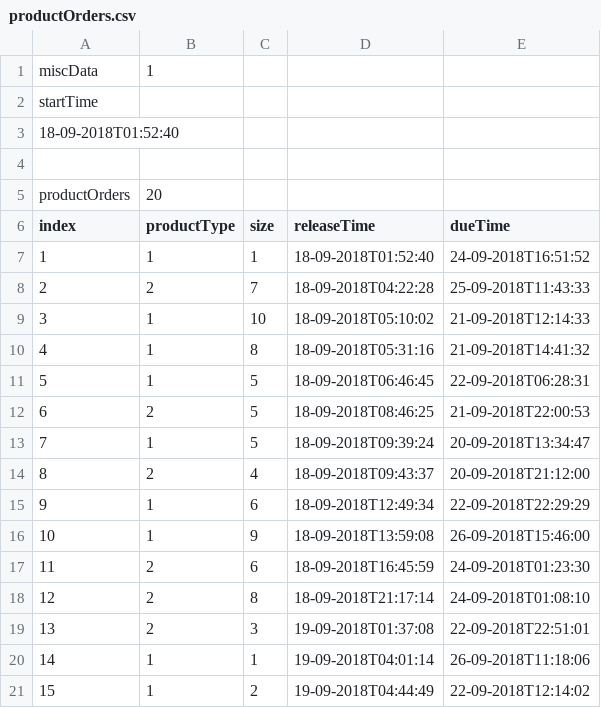
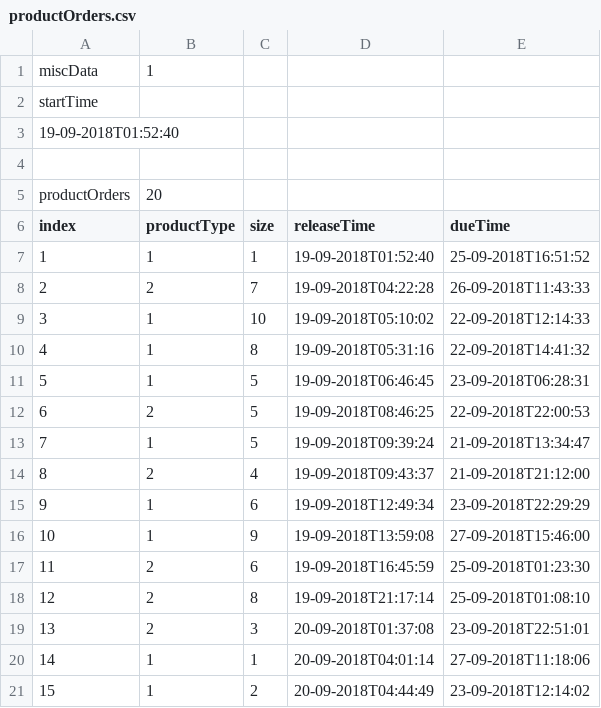
Before and after one commit to warelevon/FactorySim, a CSV file: example/input/productOrders.csv, drawn as a sheet; only a part is shown; the diff covers the shown part only.

```diff
--- a/example/input/productOrders.csv
+++ b/example/input/productOrders.csv
@@ -2,3 +2,3 @@ miscData,1,,
 startTime,
-18-09-2018T01:52:40
+19-09-2018T01:52:40
 ,
@@ -6,16 +6,16 @@ productOrders,20,,
 index,productType,size,releaseTime,dueTime,
-1,1,1,18-09-2018T01:52:40,24-09-2018T16:51:52
-2,2,7,18-09-2018T04:22:28,25-09-2018T11:43:33
-3,1,10,18-09-2018T05:10:02,21-09-2018T12:14:33
-4,1,8,18-09-2018T05:31:16,21-09-2018T14:41:32
-5,1,5,18-09-2018T06:46:45,22-09-2018T06:28:31
-6,2,5,18-09-2018T08:46:25,21-09-2018T22:00:53
-7,1,5,18-09-2018T09:39:24,20-09-2018T13:34:47
-8,2,4,18-09-2018T09:43:37,20-09-2018T21:12:00
-9,1,6,18-09-2018T12:49:34,22-09-2018T22:29:29
-10,1,9,18-09-2018T13:59:08,26-09-2018T15:46:00
-11,2,6,18-09-2018T16:45:59,24-09-2018T01:23:30
-12,2,8,18-09-2018T21:17:14,24-09-2018T01:08:10
-13,2,3,19-09-2018T01:37:08,22-09-2018T22:51:01
-14,1,1,19-09-2018T04:01:14,26-09-2018T11:18:06
-15,1,2,19-09-2018T04:44:49,22-09-2018T12:14:02
+1,1,1,19-09-2018T01:52:40,25-09-2018T16:51:52
+2,2,7,19-09-2018T04:22:28,26-09-2018T11:43:33
+3,1,10,19-09-2018T05:10:02,22-09-2018T12:14:33
+4,1,8,19-09-2018T05:31:16,22-09-2018T14:41:32
+5,1,5,19-09-2018T06:46:45,23-09-2018T06:28:31
+6,2,5,19-09-2018T08:46:25,22-09-2018T22:00:53
+7,1,5,19-09-2018T09:39:24,21-09-2018T13:34:47
+8,2,4,19-09-2018T09:43:37,21-09-2018T21:12:00
+9,1,6,19-09-2018T12:49:34,23-09-2018T22:29:29
+10,1,9,19-09-2018T13:59:08,27-09-2018T15:46:00
+11,2,6,19-09-2018T16:45:59,25-09-2018T01:23:30
+12,2,8,19-09-2018T21:17:14,25-09-2018T01:08:10
+13,2,3,20-09-2018T01:37:08,23-09-2018T22:51:01
+14,1,1,20-09-2018T04:01:14,27-09-2018T11:18:06
+15,1,2,20-09-2018T04:44:49,23-09-2018T12:14:02
```
Also changed, not shown: 10 edited cells elsewhere in this file, 3 other files.
